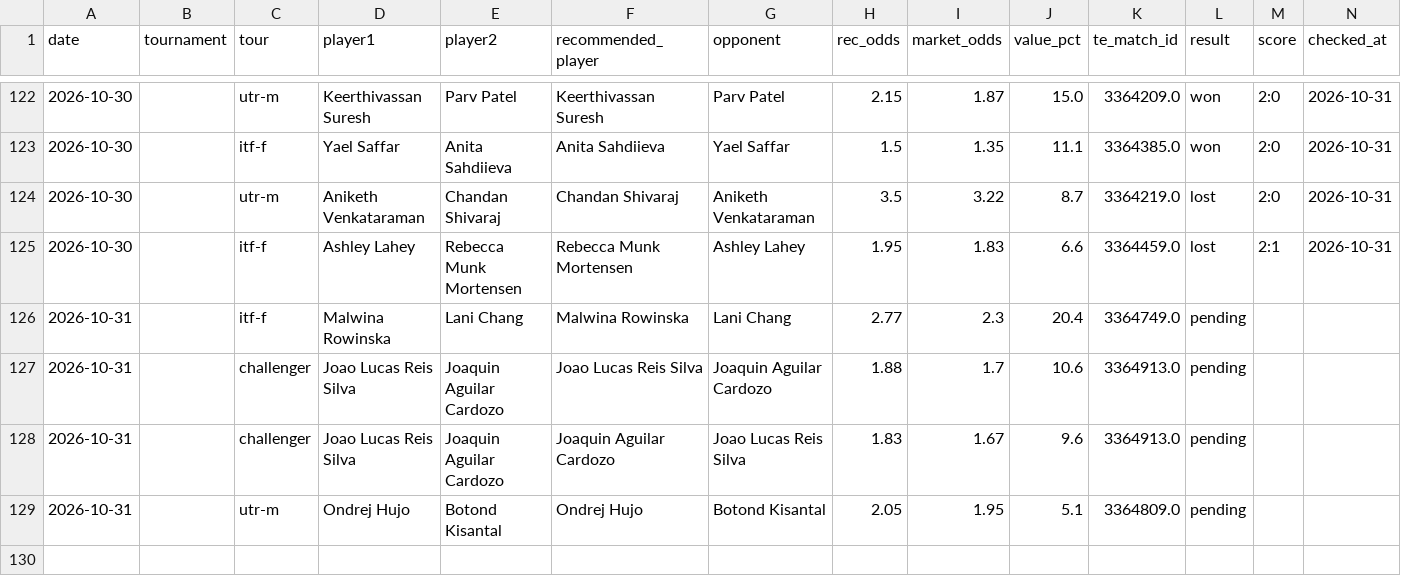
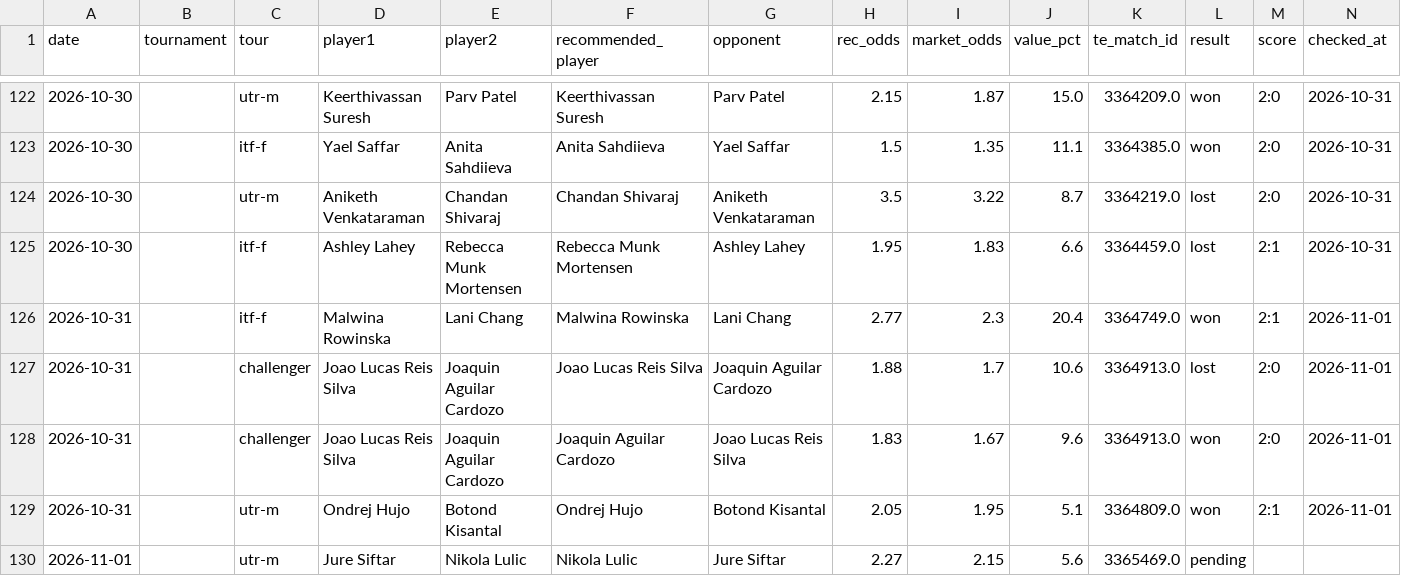
Before and after one commit to andrei0182/pariuri, a CSV file: tennis/stats/market_value_log.csv, drawn as a sheet; only a part is shown, gaps mark what is left out; rows hold the shown columns only; the diff names each change by its address in the sheet, - before the commit and + after, or states it on an @@ line.

```diff
--- a/tennis/stats/market_value_log.csv
+++ b/tennis/stats/market_value_log.csv
-L126 (result): pending
+L126 (result): won
-M126 (score): (empty)
+M126 (score): 2:1
-N126:N129 (checked_at): (empty)
+N126:N129 (checked_at): 2026-11-01
-L127 (result): pending
+L127 (result): lost
-M127:M128 (score): (empty)
+M127:M128 (score): 2:0
-L128:L129 (result): pending
+L128:L129 (result): won
-M129 (score): (empty)
+M129 (score): 2:1
+row 130: 2026-11-01 |  | utr-m | Jure Siftar | Nikola Lulic | Nikola Lulic | Jure Siftar | 2.27 | 2.15 | 5.6 | 3365469.0 | pending
```
Also changed, not shown: tennis/stats/model90_log.csv, tennis/stats/picks_log.csv, 5 other files.
